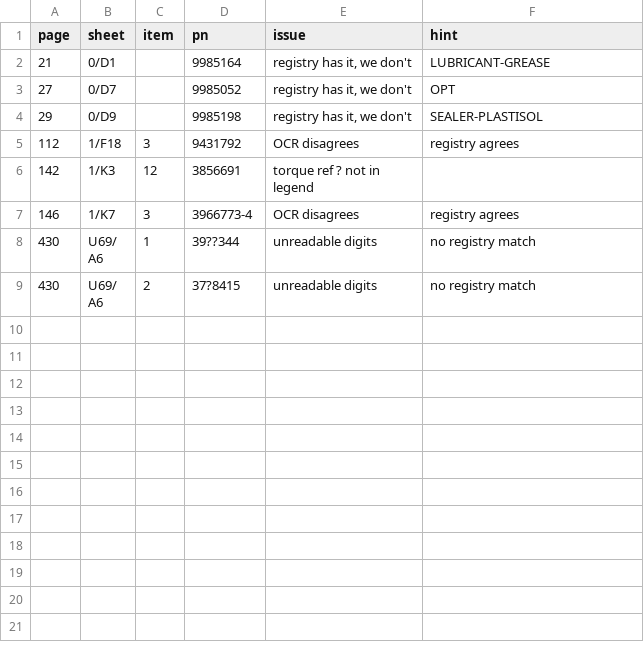
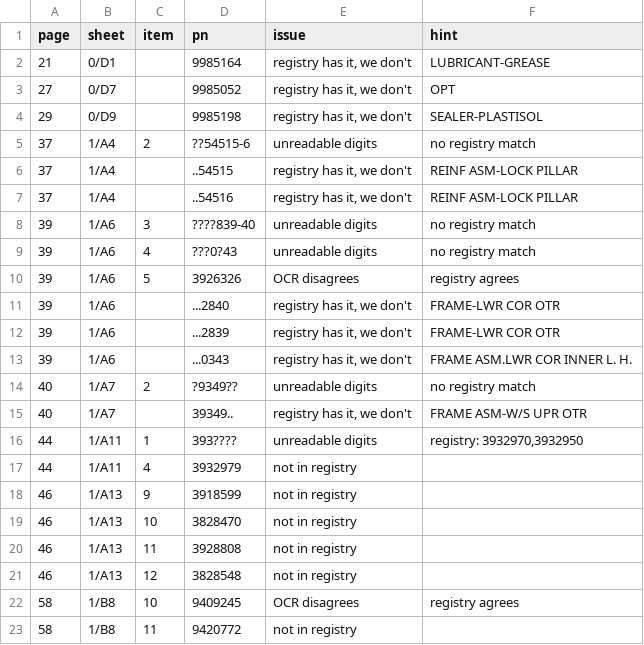
Before and after one commit to yuvalt/c3-aim, a CSV file: data/review/queue.csv, drawn as a sheet; only a part is shown; the shorter side is filled out with more unchanged rows; the diff covers the shown part only.

```diff
--- a/data/review/queue.csv
+++ b/data/review/queue.csv
@@ -4 +4,20 @@ page,sheet,item,pn,issue,hint
 29,0/D9,,9985198,"registry has it, we don't",SEALER-PLASTISOL
+37,1/A4,2,??54515-6,unreadable digits,no registry match
+37,1/A4,,..54515,"registry has it, we don't",REINF ASM-LOCK PILLAR
+37,1/A4,,..54516,"registry has it, we don't",REINF ASM-LOCK PILLAR
+39,1/A6,3,????839-40,unreadable digits,no registry match
+39,1/A6,4,???0?43,unreadable digits,no registry match
+39,1/A6,5,3926326,OCR disagrees,registry agrees
+39,1/A6,,...2840,"registry has it, we don't",FRAME-LWR COR OTR
+39,1/A6,,...2839,"registry has it, we don't",FRAME-LWR COR OTR
+39,1/A6,,...0343,"registry has it, we don't",FRAME ASM.LWR COR INNER L. H.
+40,1/A7,2,?9349??,unreadable digits,no registry match
+40,1/A7,,39349..,"registry has it, we don't",FRAME ASM-W/S UPR OTR
+44,1/A11,1,393????,unreadable digits,"registry: 3932970,3932950"
+44,1/A11,4,3932979,not in registry,
+46,1/A13,9,3918599,not in registry,
+46,1/A13,10,3828470,not in registry,
+46,1/A13,11,3928808,not in registry,
+46,1/A13,12,3828548,not in registry,
+58,1/B8,10,9409245,OCR disagrees,registry agrees
+58,1/B8,11,9420772,not in registry,
```
Also changed, not shown: 11 added rows elsewhere in this file, 50 other files.
